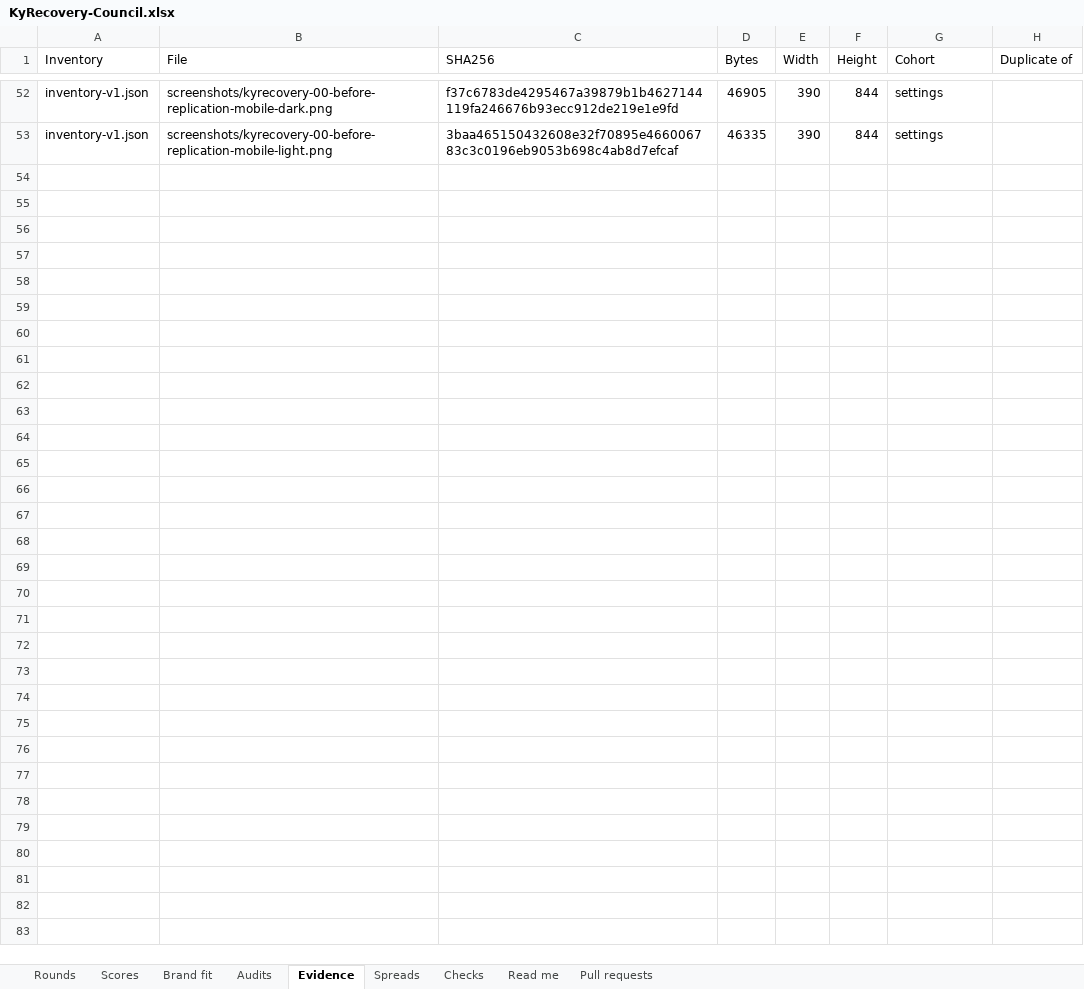
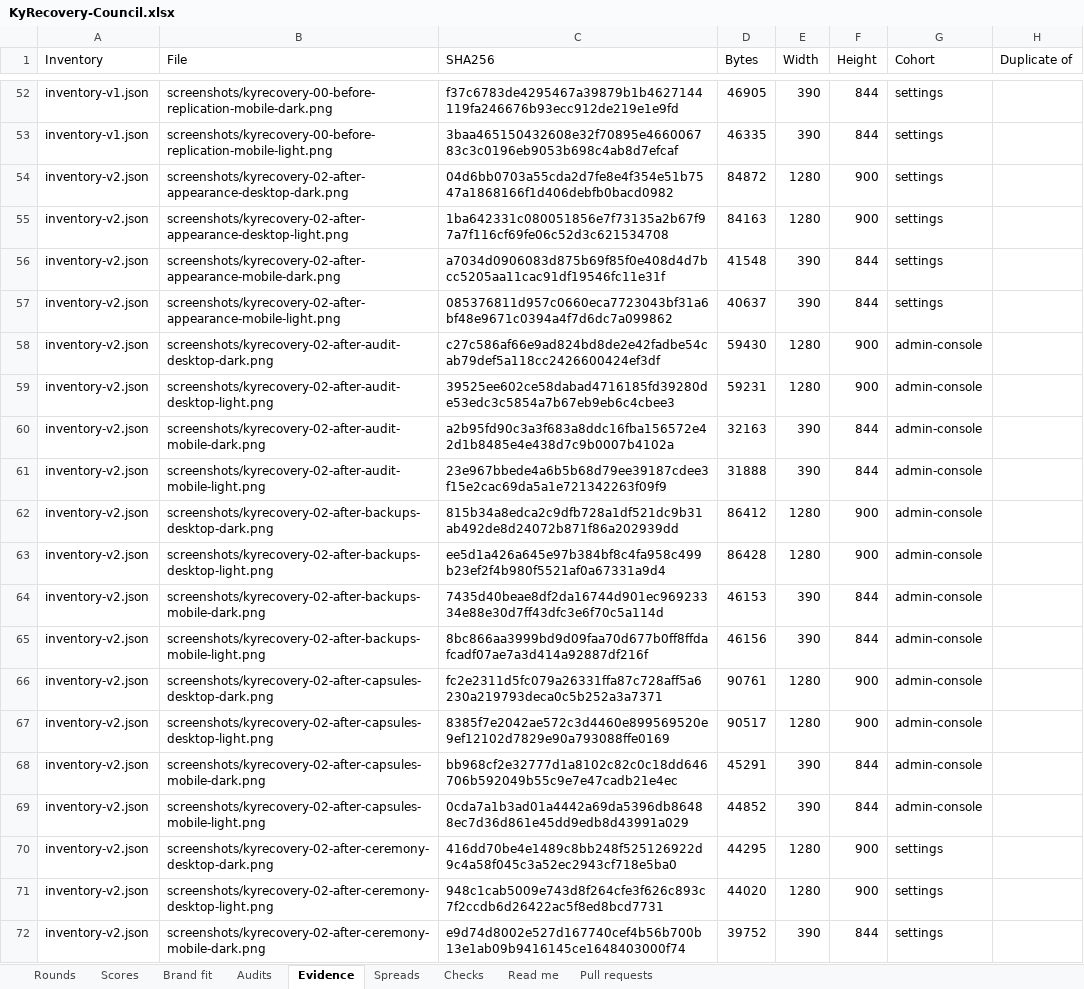
Before and after one commit to Busnes-app/KyRecovery-server, an Excel workbook: docs/ui-recovery-eight/KyRecovery-Council.xlsx, sheet Evidence, drawn as a sheet; only a part is shown, gaps mark what is left out; values as stored, in another font and other column widths than the file's, no borders; the diff covers the shown part only; the diff names each change by its address in the sheet, - before the commit and + after, or states it on an @@ line.

Commit message:
record recovery round two scores and evidence audit

```diff
--- a/docs/ui-recovery-eight/KyRecovery-Council.xlsx (sheet Evidence)
+++ b/docs/ui-recovery-eight/KyRecovery-Council.xlsx (sheet Evidence)
+row 54: inventory-v2.json | screenshots/kyrecovery-02-after-appearance-desktop-dark.png | 04d6bb0703a55cda2d7fe8e4f354e51b7547a1868166f1d406debfb0bacd0982 | 84872 | 1280 | 900 | settings
+row 55: inventory-v2.json | screenshots/kyrecovery-02-after-appearance-desktop-light.png | 1ba642331c080051856e7f73135a2b67f97a7f116cf69fe06c52d3c621534708 | 84163 | 1280 | 900 | settings
+row 56: inventory-v2.json | screenshots/kyrecovery-02-after-appearance-mobile-dark.png | a7034d0906083d875b69f85f0e408d4d7bcc5205aa11cac91df19546fc11e31f | 41548 | 390 | 844 | settings
+row 57: inventory-v2.json | screenshots/kyrecovery-02-after-appearance-mobile-light.png | 085376811d957c0660eca7723043bf31a6bf48e9671c0394a4f7d6dc7a099862 | 40637 | 390 | 844 | settings
+row 58: inventory-v2.json | screenshots/kyrecovery-02-after-audit-desktop-dark.png | c27c586af66e9ad824bd8de2e42fadbe54cab79def5a118cc2426600424ef3df | 59430 | 1280 | 900 | admin-console
+row 59: inventory-v2.json | screenshots/kyrecovery-02-after-audit-desktop-light.png | 39525ee602ce58dabad4716185fd39280de53edc3c5854a7b67eb9eb6c4cbee3 | 59231 | 1280 | 900 | admin-console
+row 60: inventory-v2.json | screenshots/kyrecovery-02-after-audit-mobile-dark.png | a2b95fd90c3a3f683a8ddc16fba156572e42d1b8485e4e438d7c9b0007b4102a | 32163 | 390 | 844 | admin-console
+row 61: inventory-v2.json | screenshots/kyrecovery-02-after-audit-mobile-light.png | 23e967bbede4a6b5b68d79ee39187cdee3f15e2cac69da5a1e721342263f09f9 | 31888 | 390 | 844 | admin-console
+row 62: inventory-v2.json | screenshots/kyrecovery-02-after-backups-desktop-dark.png | 815b34a8edca2c9dfb728a1df521dc9b31ab492de8d24072b871f86a202939dd | 86412 | 1280 | 900 | admin-console
+row 63: inventory-v2.json | screenshots/kyrecovery-02-after-backups-desktop-light.png | ee5d1a426a645e97b384bf8c4fa958c499b23ef2f4b980f5521af0a67331a9d4 | 86428 | 1280 | 900 | admin-console
+row 64: inventory-v2.json | screenshots/kyrecovery-02-after-backups-mobile-dark.png | 7435d40beae8df2da16744d901ec96923334e88e30d7ff43dfc3e6f70c5a114d | 46153 | 390 | 844 | admin-console
+row 65: inventory-v2.json | screenshots/kyrecovery-02-after-backups-mobile-light.png | 8bc866aa3999bd9d09faa70d677b0ff8ffdafcadf07ae7a3d414a92887df216f | 46156 | 390 | 844 | admin-console
+row 66: inventory-v2.json | screenshots/kyrecovery-02-after-capsules-desktop-dark.png | fc2e2311d5fc079a26331ffa87c728aff5a6230a219793deca0c5b252a3a7371 | 90761 | 1280 | 900 | admin-console
+row 67: inventory-v2.json | screenshots/kyrecovery-02-after-capsules-desktop-light.png | 8385f7e2042ae572c3d4460e899569520e9ef12102d7829e90a793088ffe0169 | 90517 | 1280 | 900 | admin-console
+row 68: inventory-v2.json | screenshots/kyrecovery-02-after-capsules-mobile-dark.png | bb968cf2e32777d1a8102c82c0c18dd646706b592049b55c9e7e47cadb21e4ec | 45291 | 390 | 844 | admin-console
+row 69: inventory-v2.json | screenshots/kyrecovery-02-after-capsules-mobile-light.png | 0cda7a1b3ad01a4442a69da5396db86488ec7d36d861e45dd9edb8d43991a029 | 44852 | 390 | 844 | admin-console
+row 70: inventory-v2.json | screenshots/kyrecovery-02-after-ceremony-desktop-dark.png | 416dd70be4e1489c8bb248f525126922d9c4a58f045c3a52ec2943cf718e5ba0 | 44295 | 1280 | 900 | settings
+row 71: inventory-v2.json | screenshots/kyrecovery-02-after-ceremony-desktop-light.png | 948c1cab5009e743d8f264cfe3f626c893c7f2ccdb6d26422ac5f8ed8bcd7731 | 44020 | 1280 | 900 | settings
+row 72: inventory-v2.json | screenshots/kyrecovery-02-after-ceremony-mobile-dark.png | e9d74d8002e527d167740cef4b56b700b13e1ab09b9416145ce1648403000f74 | 39752 | 390 | 844 | settings
```
Also changed, not shown: 33 added rows elsewhere in this sheet, sheet Spreads, sheet Scores, sheet Brand fit, sheet Rounds, sheet Checks, sheet Audits, 10 other files.
